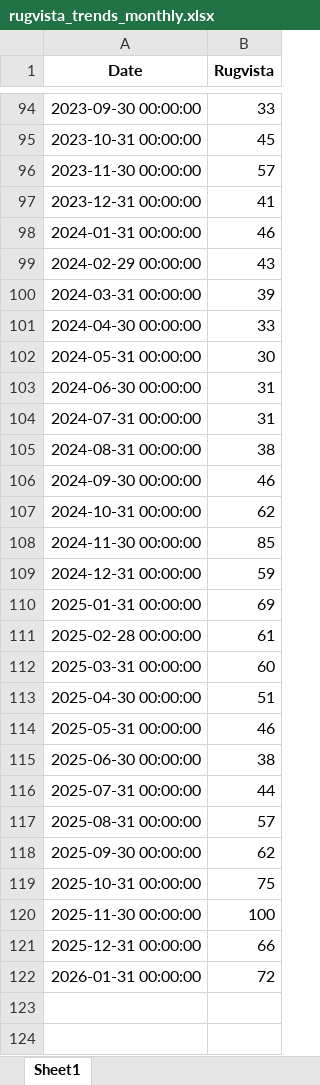
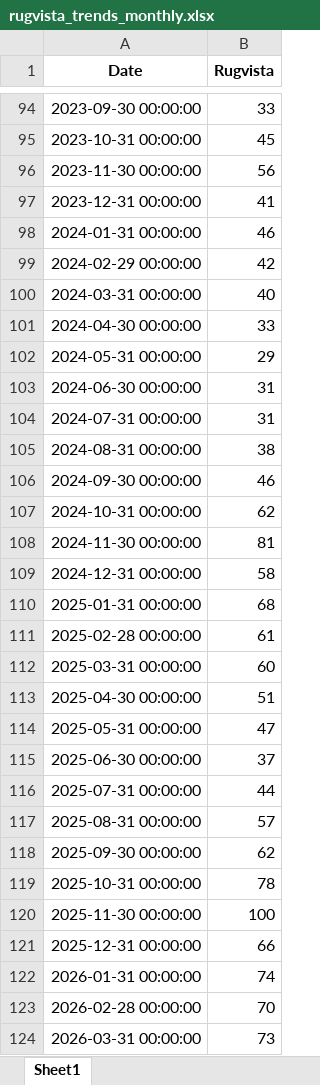
Before and after one commit to Flossan1337/Scraper, an Excel workbook: data/rugvista_trends_monthly.xlsx, sheet Sheet1, drawn as a sheet; only a part is shown, gaps mark what is left out; values as stored, in another font and other column widths than the file's, no borders; the diff covers the shown part only; the diff names each change by its address in the sheet, - before the commit and + after, or states it on an @@ line.

Commit message:
fv

```diff
--- a/data/rugvista_trends_monthly.xlsx (sheet Sheet1)
+++ b/data/rugvista_trends_monthly.xlsx (sheet Sheet1)
-B96 (Rugvista): 57
+B96 (Rugvista): 56
-B99 (Rugvista): 43
+B99 (Rugvista): 42
-B100 (Rugvista): 39
+B100 (Rugvista): 40
-B102 (Rugvista): 30
+B102 (Rugvista): 29
-B108 (Rugvista): 85
+B108 (Rugvista): 81
-B109 (Rugvista): 59
+B109 (Rugvista): 58
-B110 (Rugvista): 69
+B110 (Rugvista): 68
-B114 (Rugvista): 46
+B114 (Rugvista): 47
-B115 (Rugvista): 38
+B115 (Rugvista): 37
-B119 (Rugvista): 75
+B119 (Rugvista): 78
-B122 (Rugvista): 72
+B122 (Rugvista): 74
+row 123: 2026-02-28 00:00:00 | 70
+row 124: 2026-03-31 00:00:00 | 73
```
Also changed, not shown: 20 edited cells elsewhere in this sheet.
